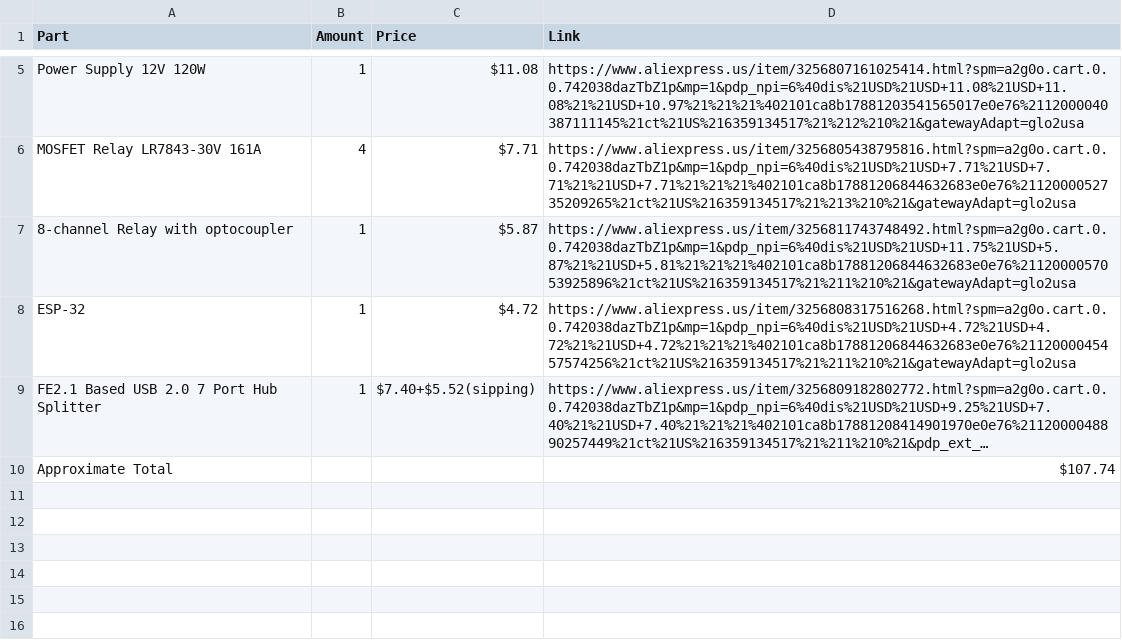
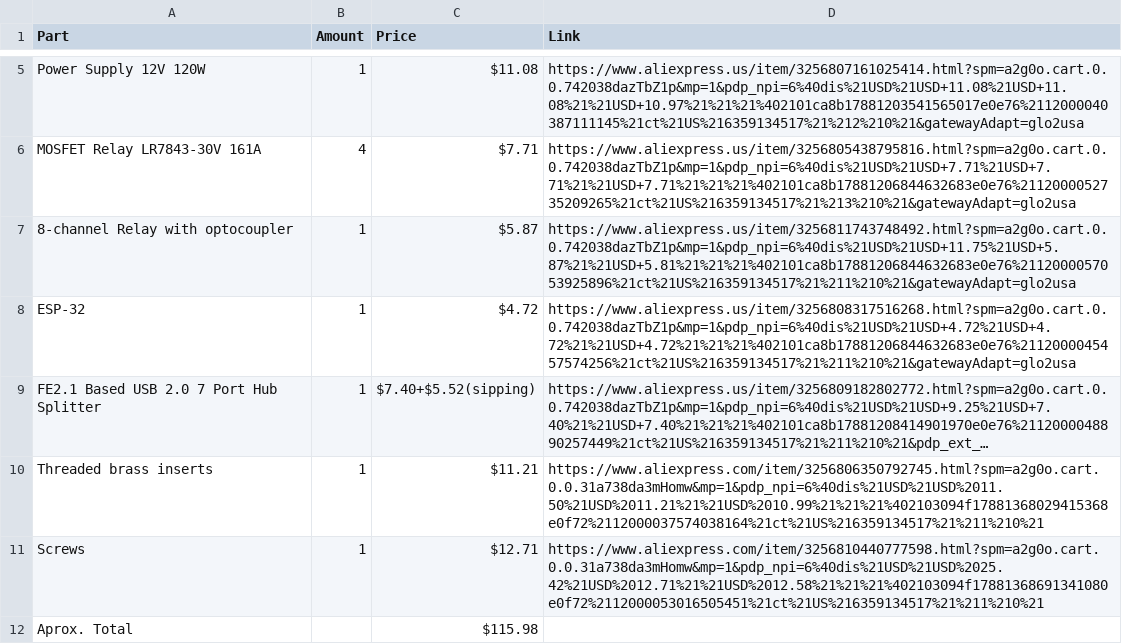
Before and after one commit to deathkiller-mex/Power-control-Home-Assistant, a CSV file: BOM.csv, drawn as a sheet; only a part is shown, gaps mark what is left out; long unchanged cells end in …; removed rows and columns are numbered as before the commit, all else as after; the diff names each change by its address in the sheet, - before the commit and + after, or states it on an @@ line.

Commit message:
Modify BOM.csv to include new components
Updated BOM with new items and adjusted total.

```diff
--- a/BOM.csv
+++ b/BOM.csv
-row 10: Approximate Total |  |  | $107.74
+row 10: Threaded brass inserts | 1 | $11.21 | https://www.aliexpress.com/item/3256806350792745.html?spm=a2g0o.cart.0.0.31a738da3mHomw&mp=1&pdp_npi=6%40dis%21USD%21USD%2011.50%21USD%2011.21%21%21USD%2010.99%21%21%21%402103094f17881368029415368e0f72%2112000037574038164%21ct%21US%216359134517%21%211%210%21
+row 11: Screws | 1 | $12.71 | https://www.aliexpress.com/item/3256810440777598.html?spm=a2g0o.cart.0.0.31a738da3mHomw&mp=1&pdp_npi=6%40dis%21USD%21USD%2025.42%21USD%2012.71%21%21USD%2012.58%21%21%21%402103094f17881368691341080e0f72%2112000053016505451%21ct%21US%216359134517%21%211%210%21
+row 12: Aprox. Total |  | $115.98
```
